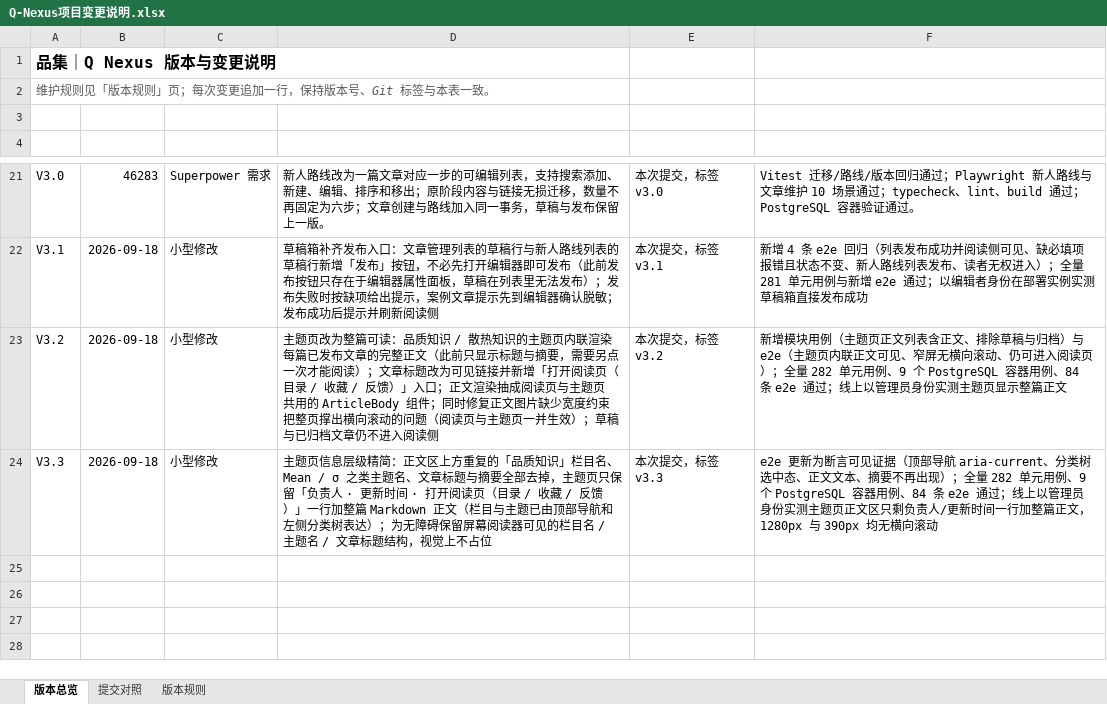
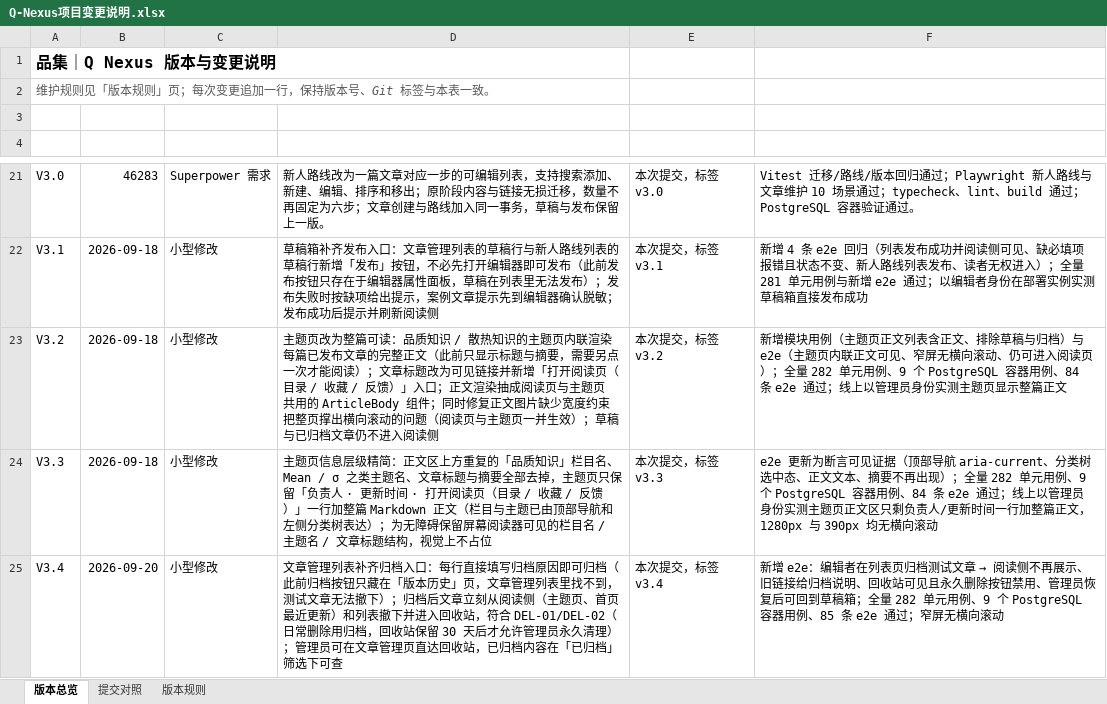
Before and after one commit to profundity-max/quality-homepage, an Excel workbook: Q-Nexus项目变更说明.xlsx, sheet 版本总览, drawn as a sheet; only a part is shown, gaps mark what is left out; values as stored, in another font and other column widths than the file's, no borders; the diff names each change by its address in the sheet, - before the commit and + after, or states it on an @@ line.

Commit message:
feat: archive articles from the management list (V3.4)

```diff
--- a/Q-Nexus项目变更说明.xlsx (sheet 版本总览)
+++ b/Q-Nexus项目变更说明.xlsx (sheet 版本总览)
+row 25: V3.4 | 2026-09-20 | 小型修改 | 文章管理列表补齐归档入口：每行直接填写归档原因即可归档（此前归档按钮只藏在「版本历史」页，文章管理列表里找不到，测试文章无法撤下）；归档后文章立刻从阅读侧（主题页、首页最近更新）和列表撤下并进入回收站，符合 DEL-01/DEL-02（日常删除用归档，回收站保留 30 天后才允许管理员永久清理）；管理员可在文章管理页直达回收站，已归档内容在「已归档」筛选下可查 | 本次提交，标签 v3.4 | 新增 e2e：编辑者在列表页归档测试文章 → 阅读侧不再展示、旧链接给归档说明、回收站可见且永久删除按钮禁用、管理员恢复后可回到草稿箱；全量 282 单元用例、9 个 PostgreSQL 容器用例、85 条 e2e 通过；窄屏无横向滚动
```
Also changed, not shown: sheet 提交对照, 6 other files.
